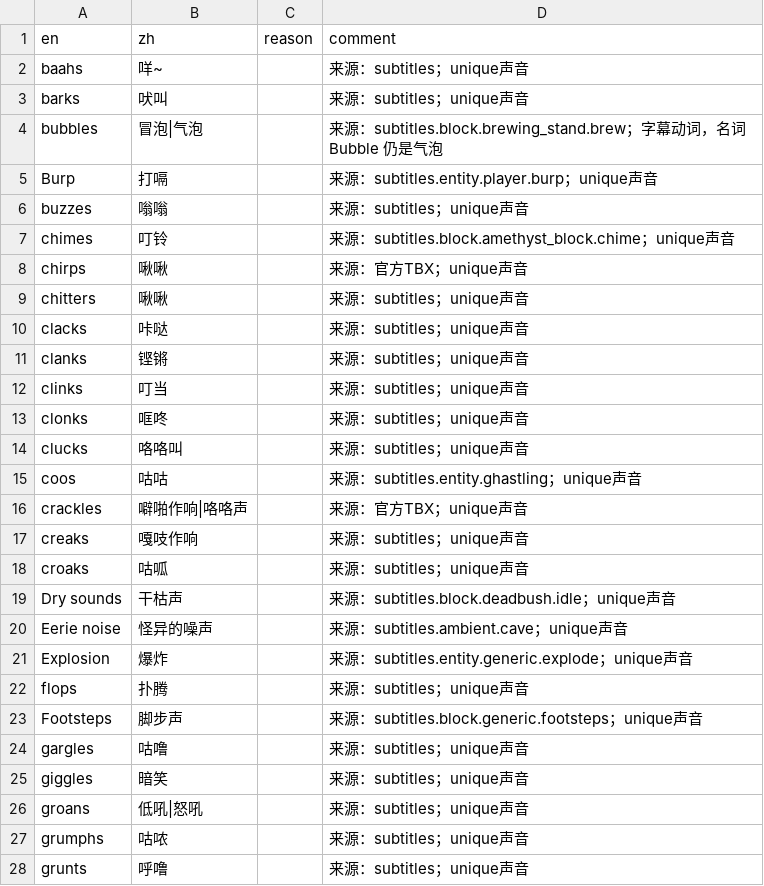
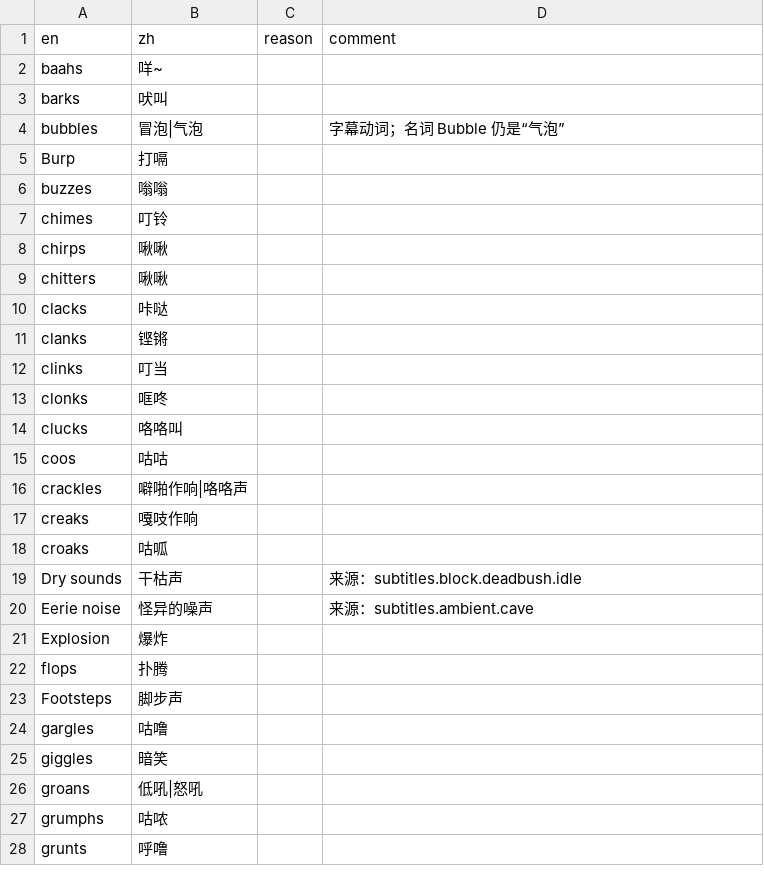
Before and after one commit to CFPAOrg/Glossary, a TSV file: Vanilla/terms/special/terms-subtitles.tsv, drawn as a sheet; only a part is shown; the diff covers the shown part only.

```diff
--- a/Vanilla/terms/special/terms-subtitles.tsv
+++ b/Vanilla/terms/special/terms-subtitles.tsv
@@ -1,28 +1,28 @@
 en	zh	reason	comment
-baahs	咩~		来源：subtitles；unique声音
-barks	吠叫		来源：subtitles；unique声音
-bubbles	冒泡|气泡		来源：subtitles.block.brewing_stand.brew；字幕动词，名词 Bubble 仍是气泡
-Burp	打嗝		来源：subtitles.entity.player.burp；unique声音
-buzzes	嗡嗡		来源：subtitles；unique声音
-chimes	叮铃		来源：subtitles.block.amethyst_block.chime；unique声音
-chirps	啾啾		来源：官方TBX；unique声音
-chitters	啾啾		来源：subtitles；unique声音
-clacks	咔哒		来源：subtitles；unique声音
-clanks	铿锵		来源：subtitles；unique声音
-clinks	叮当		来源：subtitles；unique声音
-clonks	哐咚		来源：subtitles；unique声音
-clucks	咯咯叫		来源：subtitles；unique声音
-coos	咕咕		来源：subtitles.entity.ghastling；unique声音
-crackles	噼啪作响|咯咯声		来源：官方TBX；unique声音
-creaks	嘎吱作响		来源：subtitles；unique声音
-croaks	咕呱		来源：subtitles；unique声音
-Dry sounds	干枯声		来源：subtitles.block.deadbush.idle；unique声音
-Eerie noise	怪异的噪声		来源：subtitles.ambient.cave；unique声音
-Explosion	爆炸		来源：subtitles.entity.generic.explode；unique声音
-flops	扑腾		来源：subtitles；unique声音
-Footsteps	脚步声		来源：subtitles.block.generic.footsteps；unique声音
-gargles	咕噜		来源：subtitles；unique声音
-giggles	暗笑		来源：subtitles；unique声音
-groans	低吼|怒吼		来源：subtitles；unique声音
-grumphs	咕哝		来源：subtitles；unique声音
-grunts	呼噜		来源：subtitles；unique声音
+baahs	咩~		
+barks	吠叫		
+bubbles	冒泡|气泡		字幕动词；名词 Bubble 仍是“气泡”
+Burp	打嗝		
+buzzes	嗡嗡		
+chimes	叮铃		
+chirps	啾啾		
+chitters	啾啾		
+clacks	咔哒		
+clanks	铿锵		
+clinks	叮当		
+clonks	哐咚		
+clucks	咯咯叫		
+coos	咕咕		
+crackles	噼啪作响|咯咯声		
+creaks	嘎吱作响		
+croaks	咕呱		
+Dry sounds	干枯声		来源：subtitles.block.deadbush.idle
+Eerie noise	怪异的噪声		来源：subtitles.ambient.cave
+Explosion	爆炸		
+flops	扑腾		
+Footsteps	脚步声		
+gargles	咕噜		
+giggles	暗笑		
+groans	低吼|怒吼		
+grumphs	咕哝		
+grunts	呼噜		
```
Also changed, not shown: 105 edited cells elsewhere in this file, Vanilla/terms/special/terms-pottery.tsv, Vanilla/terms/special/terms-trim.tsv, 5 other files.
